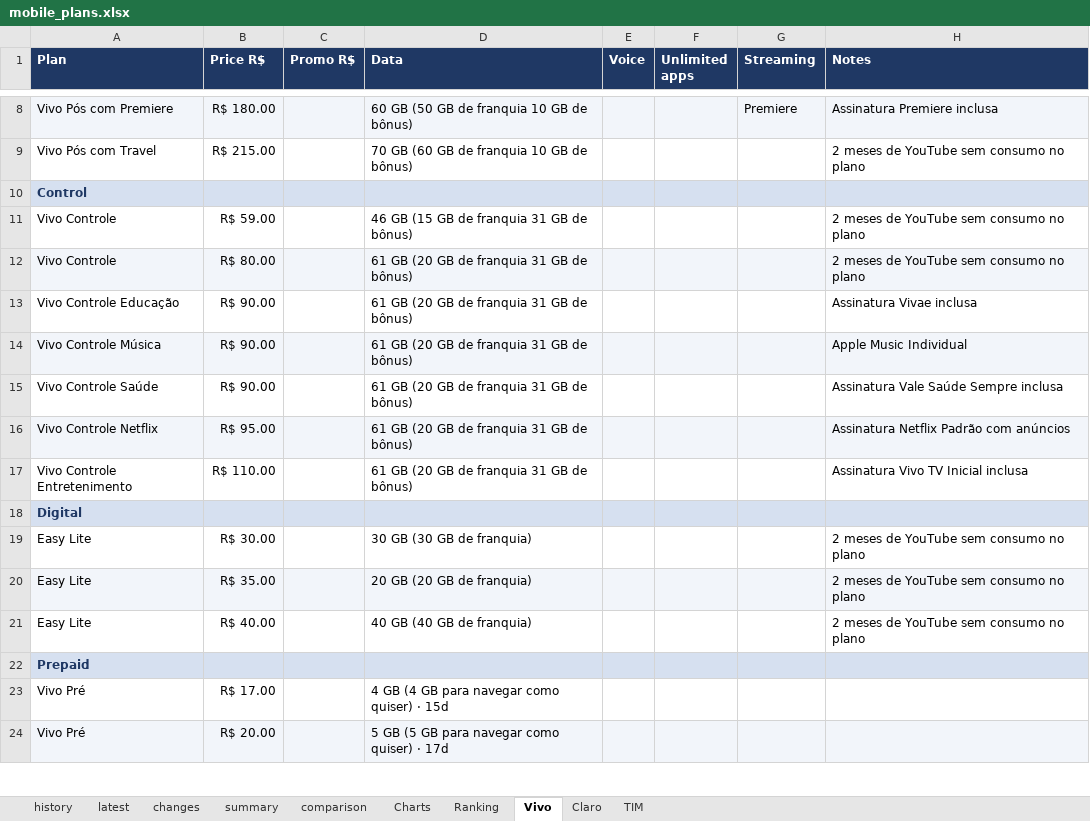
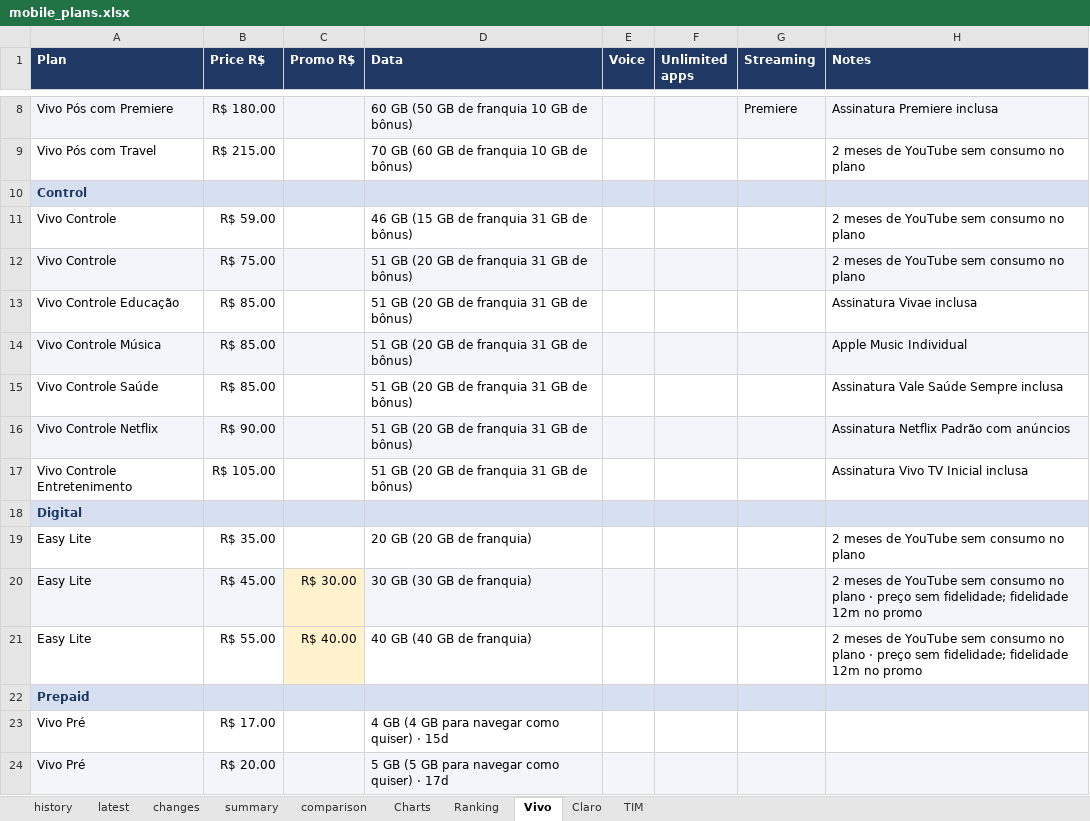
Before and after one commit to rafaelxoliver4-art/prompt-project-builder, an Excel workbook: projects/mobile-price-tracker/data/mobile_plans.xlsx, sheet Vivo, drawn as a sheet; only a part is shown, gaps mark what is left out; values as stored, in another font and other column widths than the file's, no borders; conditional formats not drawn; removed rows and columns are numbered as before the commit, all else as after; the diff names each change by its address in the sheet, - before the commit and + after, or states it on an @@ line.

```diff
--- a/projects/mobile-price-tracker/data/mobile_plans.xlsx (sheet Vivo)
+++ b/projects/mobile-price-tracker/data/mobile_plans.xlsx (sheet Vivo)
-B12 (Price R$): R$ 80.00
+B12 (Price R$): R$ 75.00
-D12:D17 (Data): 61 GB (20 GB de franquia 31 GB de bônus)
+D12:D17 (Data): 51 GB (20 GB de franquia 31 GB de bônus)
-B13:B15 (Price R$): R$ 90.00
+B13:B15 (Price R$): R$ 85.00
-B16 (Price R$): R$ 95.00
+B16 (Price R$): R$ 90.00
-B17 (Price R$): R$ 110.00
+B17 (Price R$): R$ 105.00
-row 19: Easy Lite | R$ 30.00 |  | 30 GB (30 GB de franquia) |  |  |  | 2 meses de YouTube sem consumo no plano
-A19:H19 fill: #F2F5FA
+A19:H19 fill: none
+row 20: Easy Lite | R$ 45.00 | R$ 30.00 | 30 GB (30 GB de franquia) |  |  |  | 2 meses de YouTube sem consumo no plano · preço sem fidelidade; fidelidade 12m no promo
-B21 (Price R$): R$ 40.00
+B21 (Price R$): R$ 55.00
-C21 (Promo R$): (empty)
+C21 (Promo R$): R$ 40.00
-C21 fill: none
+C21 fill: #FFF2CC
-H21 (Notes): …no plano
+H21 (Notes): …no plano · preço sem fidelidade; fidelidade 12m no promo
```
Also changed, not shown: sheet history, sheet latest, sheet changes, sheet Ranking, sheet comparison, sheet Charts, 1 more sheet, charts or pictures.
